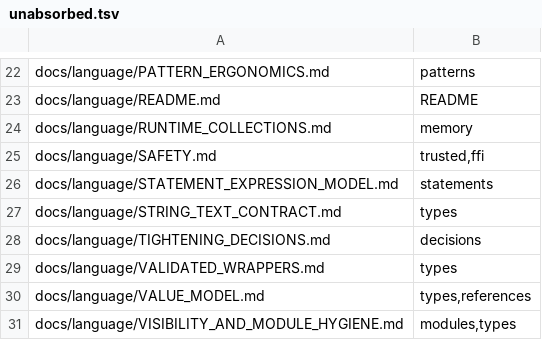
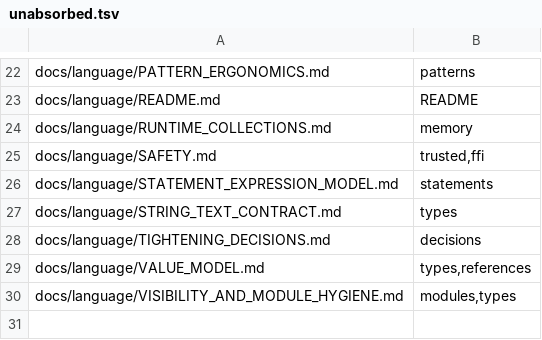
Before and after one commit to unbalancedparentheses/concrete2, a TSV file: docs/spec/unabsorbed.tsv, drawn as a sheet; only a part is shown, gaps mark what is left out; the diff names each change by its address in the sheet, - before the commit and + after, or states it on an @@ line.

Commit message:
spec: docs/language/VALIDATED_WRAPPERS.md is a library pattern on TYPE-11, not a rule: move it to docs/stdlib and fix its references

```diff
--- a/docs/spec/unabsorbed.tsv
+++ b/docs/spec/unabsorbed.tsv
-row 29: docs/language/VALIDATED_WRAPPERS.md | types
```
Also changed, not shown: 7 other files.
